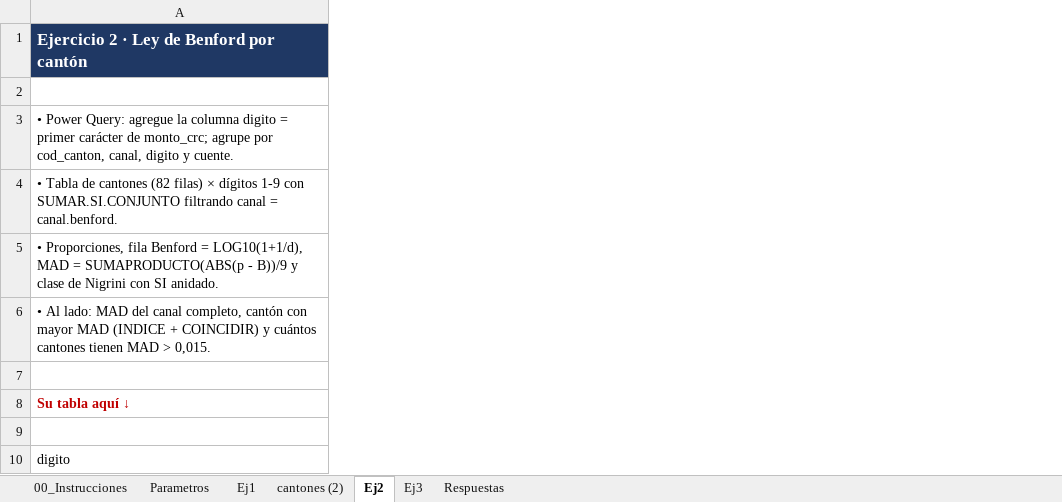
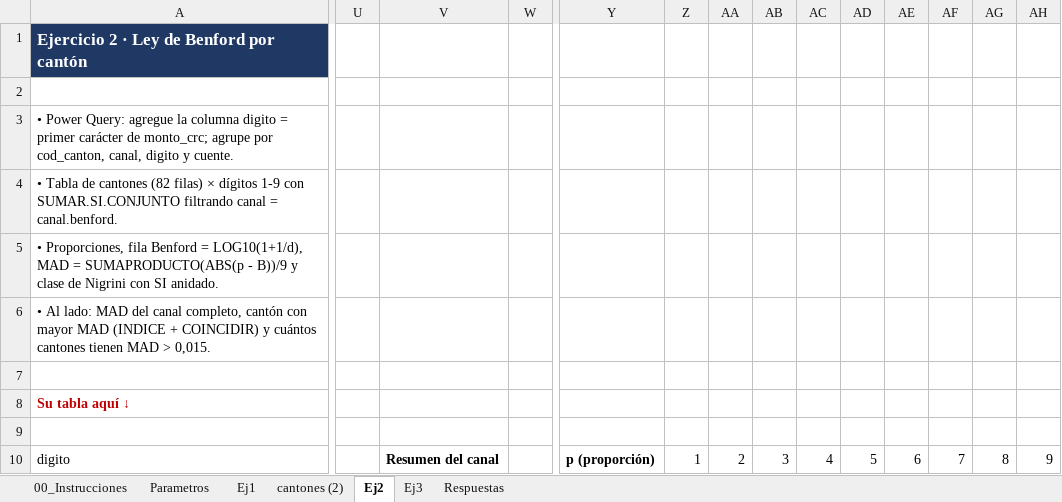
Before and after one commit to harol7462-ctrl/Tarea3_SanchezHarol, an Excel workbook: excel/Tarea3_SanchezHarol.xlsx, sheet Ej2, drawn as a sheet; only a part is shown, gaps mark what is left out; values as stored, in another font and other column widths than the file's, no borders; table styles not drawn; the diff covers the shown part only; the diff names each change by its address in the sheet, - before the commit and + after, or states it on an @@ line.

Commit message:
feat: agrega resumen del canal y proporciones en Ej2

```diff
--- a/excel/Tarea3_SanchezHarol.xlsx (sheet Ej2)
+++ b/excel/Tarea3_SanchezHarol.xlsx (sheet Ej2)
+column U, empty
+column V, row 10: Resumen del canal
+column W, empty
+column Y, row 10: p (proporción)
+column Z, row 10: 1
+column AA, row 10: 2
+column AB, row 10: 3
+column AC, row 10: 4
+column AD, row 10: 5
+column AE, row 10: 6
+column AF, row 10: 7
+column AG, row 10: 8
+column AH, row 10: 9
```
Also changed, not shown: 1 added column elsewhere in this sheet, formulas that keep their value.
